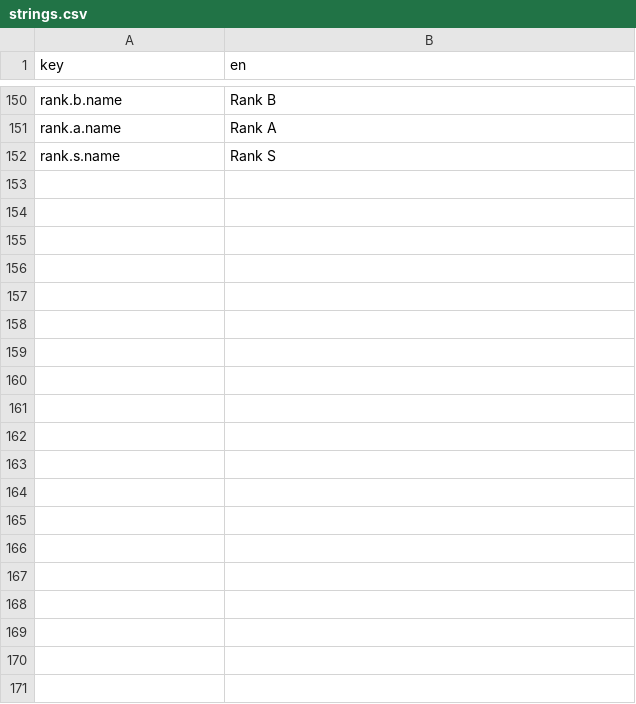
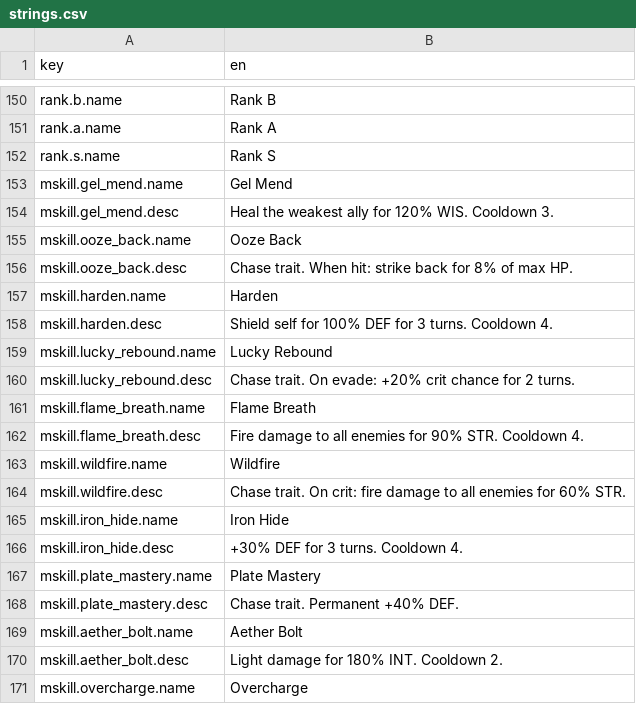
Before and after one commit to kjew2/MonStack, a CSV file: content_src/strings.csv, drawn as a sheet; only a part is shown, gaps mark what is left out; the diff covers the shown part only.

```diff
--- a/content_src/strings.csv
+++ b/content_src/strings.csv
@@ -152 +152,20 @@ rank.a.name,Rank A
 rank.s.name,Rank S
+mskill.gel_mend.name,Gel Mend
+mskill.gel_mend.desc,Heal the weakest ally for 120% WIS. Cooldown 3.
+mskill.ooze_back.name,Ooze Back
+mskill.ooze_back.desc,Chase trait. When hit: strike back for 8% of max HP.
+mskill.harden.name,Harden
+mskill.harden.desc,Shield self for 100% DEF for 3 turns. Cooldown 4.
+mskill.lucky_rebound.name,Lucky Rebound
+mskill.lucky_rebound.desc,Chase trait. On evade: +20% crit chance for 2 turns.
+mskill.flame_breath.name,Flame Breath
+mskill.flame_breath.desc,Fire damage to all enemies for 90% STR. Cooldown 4.
+mskill.wildfire.name,Wildfire
+mskill.wildfire.desc,Chase trait. On crit: fire damage to all enemies for 60% STR.
+mskill.iron_hide.name,Iron Hide
+mskill.iron_hide.desc,+30% DEF for 3 turns. Cooldown 4.
+mskill.plate_mastery.name,Plate Mastery
+mskill.plate_mastery.desc,Chase trait. Permanent +40% DEF.
+mskill.aether_bolt.name,Aether Bolt
+mskill.aether_bolt.desc,Light damage for 180% INT. Cooldown 2.
+mskill.overcharge.name,Overcharge
```
Also changed, not shown: 73 added rows elsewhere in this file, content_src/constants.csv, content_src/species.csv, 42 other files.
